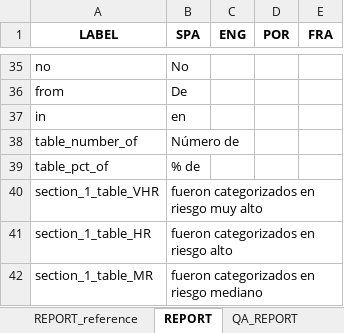
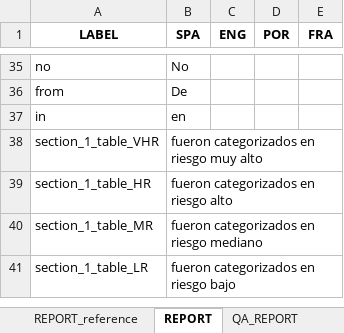
Before and after one commit to Oliversinn/polio-risk, an Excel workbook: src/R/translations.xlsx, sheet REPORT, drawn as a sheet; only a part is shown, gaps mark what is left out; the shorter side is filled out with more unchanged rows; values as stored, in another font and other column widths than the file's, no borders; removed rows and columns are numbered as before the commit, all else as after; the diff covers the shown part only; the diff names each change by its address in the sheet, - before the commit and + after, or states it on an @@ line.

Commit message:
feat: general data report

```diff
--- a/src/R/translations.xlsx (sheet REPORT)
+++ b/src/R/translations.xlsx (sheet REPORT)
-row 38: table_number_of | Número de
-row 39: table_pct_of | % de
```
Also changed, not shown: 26 added rows elsewhere in this sheet, 2 other files.
